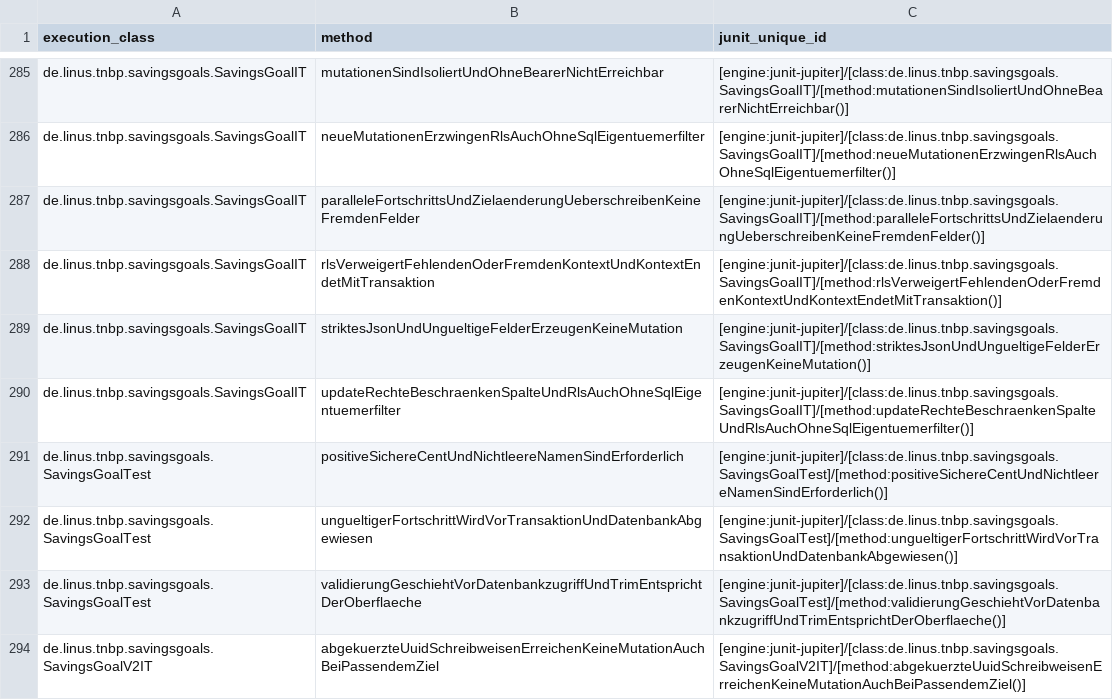
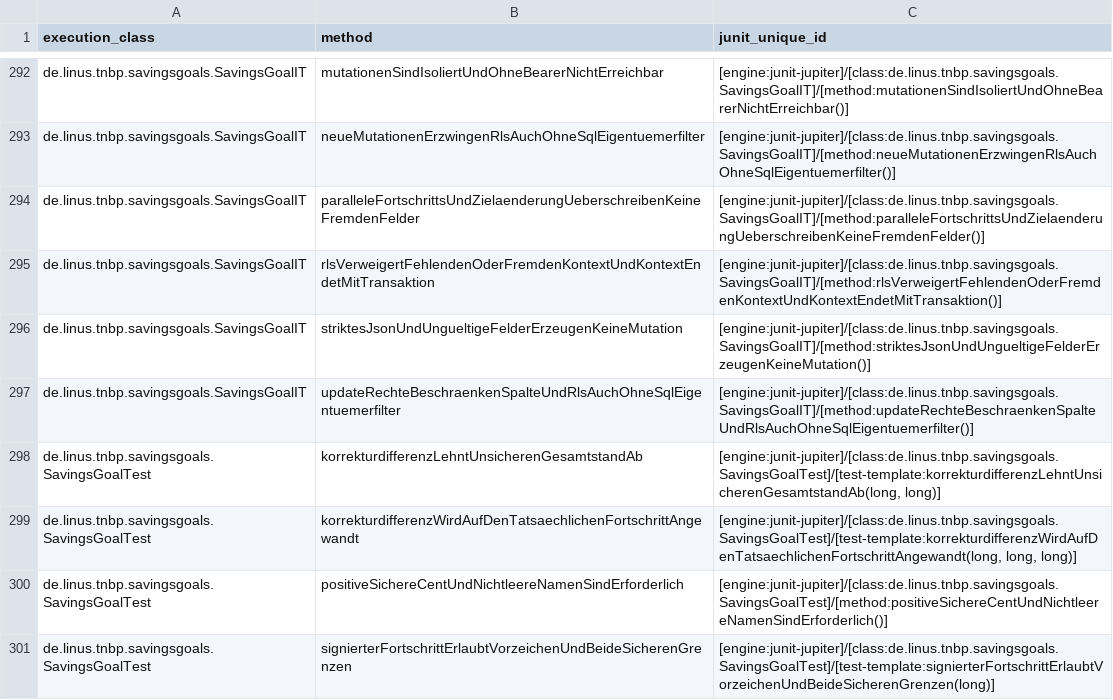
Before and after one commit to LinusBaudiss/try-not-to-be-poor, a TSV file: _bmad-output/implementation-artifacts/test-baseline/discovery/backend.tsv, drawn as a sheet; only a part is shown, gaps mark what is left out; the shorter side is filled out with more unchanged rows; the diff covers the shown part only.

Commit message:
test: isolate backend business rules (Story 5.2)

```diff
--- a/_bmad-output/implementation-artifacts/test-baseline/discovery/backend.tsv
+++ b/_bmad-output/implementation-artifacts/test-baseline/discovery/backend.tsv
@@ -290,2 +297,5 @@ de.linus.tnbp.savingsgoals.SavingsGoalIT	striktesJsonUndUngueltigeFelderErzeugen
 de.linus.tnbp.savingsgoals.SavingsGoalIT	updateRechteBeschraenkenSpalteUndRlsAuchOhneSqlEigentuemerfilter	[engine:junit-jupiter]/[class:de.linus.tnbp.savingsgoals.SavingsGoalIT]/[method:updateRechteBeschraenkenSpalteUndRlsAuchOhneSqlEigentuemerfilter()]
+de.linus.tnbp.savingsgoals.SavingsGoalTest	korrekturdifferenzLehntUnsicherenGesamtstandAb	[engine:junit-jupiter]/[class:de.linus.tnbp.savingsgoals.SavingsGoalTest]/[test-template:korrekturdifferenzLehntUnsicherenGesamtstandAb(long, long)]
+de.linus.tnbp.savingsgoals.SavingsGoalTest	korrekturdifferenzWirdAufDenTatsaechlichenFortschrittAngewandt	[engine:junit-jupiter]/[class:de.linus.tnbp.savingsgoals.SavingsGoalTest]/[test-template:korrekturdifferenzWirdAufDenTatsaechlichenFortschrittAngewandt(long, long, long)]
 de.linus.tnbp.savingsgoals.SavingsGoalTest	positiveSichereCentUndNichtleereNamenSindErforderlich	[engine:junit-jupiter]/[class:de.linus.tnbp.savingsgoals.SavingsGoalTest]/[method:positiveSichereCentUndNichtleereNamenSindErforderlich()]
+de.linus.tnbp.savingsgoals.SavingsGoalTest	signierterFortschrittErlaubtVorzeichenUndBeideSicherenGrenzen	[engine:junit-jupiter]/[class:de.linus.tnbp.savingsgoals.SavingsGoalTest]/[test-template:signierterFortschrittErlaubtVorzeichenUndBeideSicherenGrenzen(long)]
```
Also changed, not shown: 10 added rows elsewhere in this file, 31 other files.
